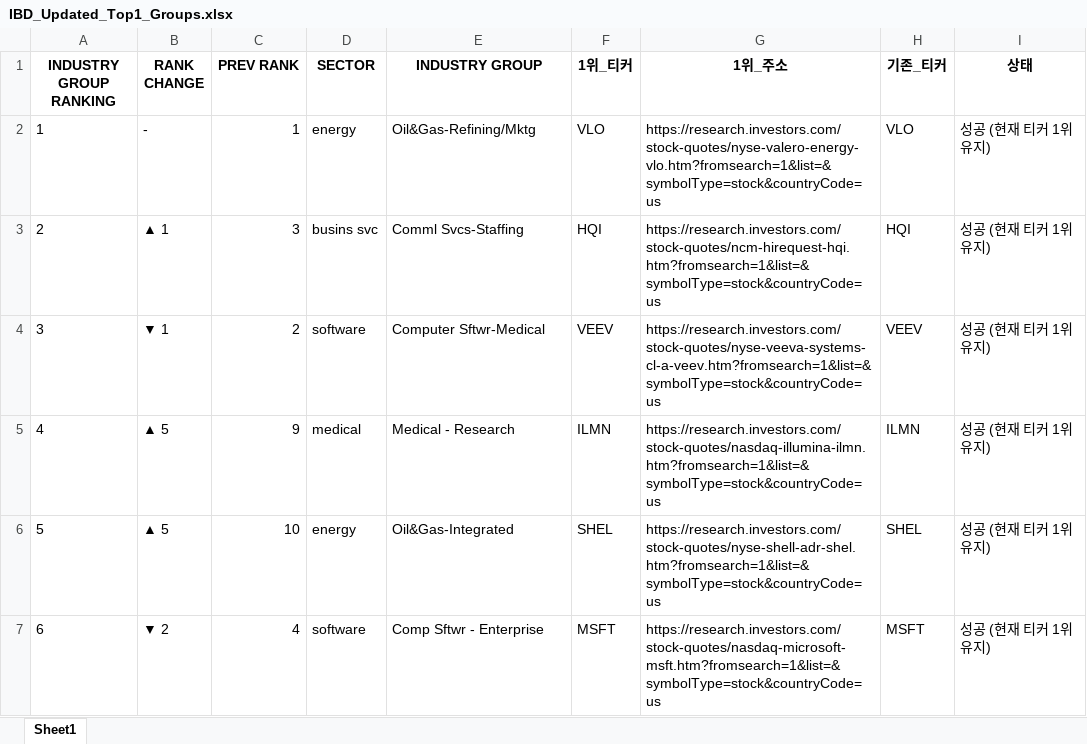
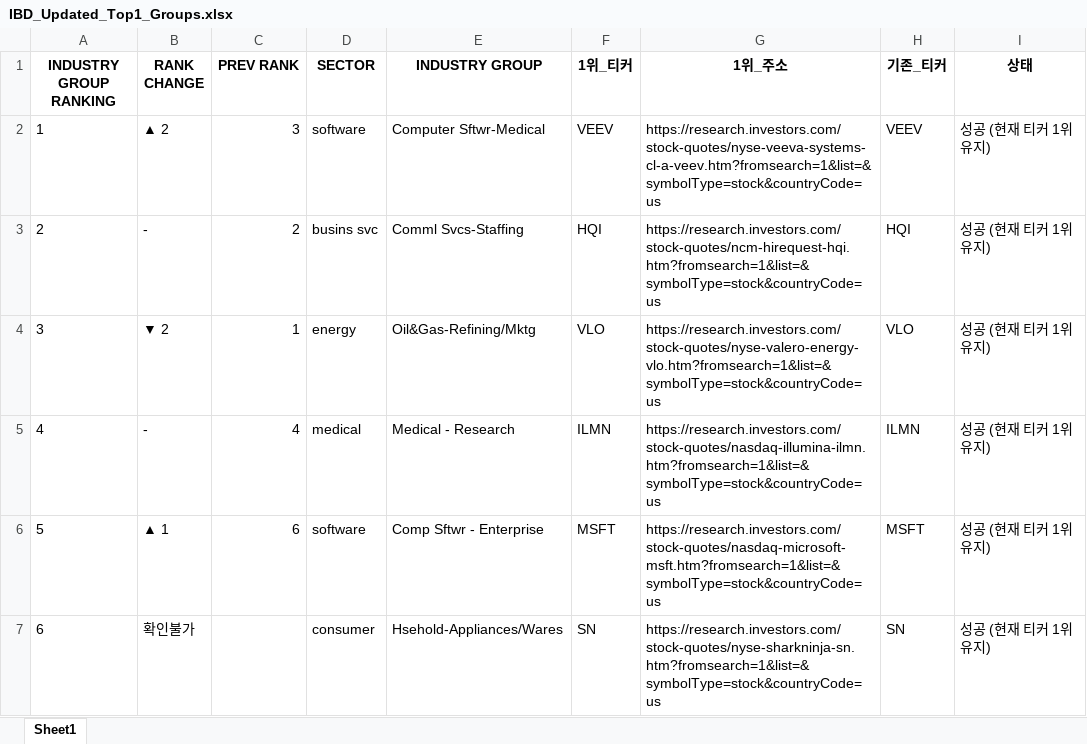
Before and after one commit to hjlee0421/ibd_top, an Excel workbook: IBD_Updated_Top1_Groups.xlsx, sheet Sheet1, drawn as a sheet; only a part is shown; values as stored, in another font and other column widths than the file's, no borders; the diff covers the shown part only; the diff names each change by its address in the sheet, - before the commit and + after, or states it on an @@ line.

```diff
--- a/IBD_Updated_Top1_Groups.xlsx (sheet Sheet1)
+++ b/IBD_Updated_Top1_Groups.xlsx (sheet Sheet1)
-B2 (RANK CHANGE): -
+B2 (RANK CHANGE): ▲ 2
-C2 (PREV RANK): 1
+C2 (PREV RANK): 3
-D2 (SECTOR): energy
+D2 (SECTOR): software
-E2 (INDUSTRY GROUP): Oil&Gas-Refining/Mktg
+E2 (INDUSTRY GROUP): Computer Sftwr-Medical
-F2 (1위_티커): VLO
+F2 (1위_티커): VEEV
-G2 (1위_주소): https://research.investors.com/stock-quotes/nyse-valero-energy-vlo.htm?fromsearch=1&list=&symbolType=stock&countryCode=us
+G2 (1위_주소): https://research.investors.com/stock-quotes/nyse-veeva-systems-cl-a-veev.htm?fromsearch=1&list=&symbolType=stock&countryCode=us
-H2 (기존_티커): VLO
+H2 (기존_티커): VEEV
-B3 (RANK CHANGE): ▲ 1
+B3 (RANK CHANGE): -
-C3 (PREV RANK): 3
+C3 (PREV RANK): 2
-B4 (RANK CHANGE): ▼ 1
+B4 (RANK CHANGE): ▼ 2
-C4 (PREV RANK): 2
+C4 (PREV RANK): 1
-D4 (SECTOR): software
+D4 (SECTOR): energy
-E4 (INDUSTRY GROUP): Computer Sftwr-Medical
+E4 (INDUSTRY GROUP): Oil&Gas-Refining/Mktg
-F4 (1위_티커): VEEV
+F4 (1위_티커): VLO
-G4 (1위_주소): https://research.investors.com/stock-quotes/nyse-veeva-systems-cl-a-veev.htm?fromsearch=1&list=&symbolType=stock&countryCode=us
+G4 (1위_주소): https://research.investors.com/stock-quotes/nyse-valero-energy-vlo.htm?fromsearch=1&list=&symbolType=stock&countryCode=us
-H4 (기존_티커): VEEV
+H4 (기존_티커): VLO
-B5 (RANK CHANGE): ▲ 5
+B5 (RANK CHANGE): -
-C5 (PREV RANK): 9
+C5 (PREV RANK): 4
-B6 (RANK CHANGE): ▲ 5
+B6 (RANK CHANGE): ▲ 1
-C6 (PREV RANK): 10
+C6 (PREV RANK): 6
-D6 (SECTOR): energy
+D6 (SECTOR): software
-E6 (INDUSTRY GROUP): Oil&Gas-Integrated
+E6 (INDUSTRY GROUP): Comp Sftwr - Enterprise
-F6 (1위_티커): SHEL
+F6 (1위_티커): MSFT
-G6 (1위_주소): https://research.investors.com/stock-quotes/nyse-shell-adr-shel.htm?fromsearch=1&list=&symbolType=stock&countryCode=us
+G6 (1위_주소): https://research.investors.com/stock-quotes/nasdaq-microsoft-msft.htm?fromsearch=1&list=&symbolType=stock&countryCode=us
-H6 (기존_티커): SHEL
+H6 (기존_티커): MSFT
-B7 (RANK CHANGE): ▼ 2
+B7 (RANK CHANGE): 확인불가
-C7 (PREV RANK): 4
+C7 (PREV RANK): (empty)
-D7 (SECTOR): software
+D7 (SECTOR): consumer
-E7 (INDUSTRY GROUP): Comp Sftwr - Enterprise
+E7 (INDUSTRY GROUP): Hsehold-Appliances/Wares
-F7 (1위_티커): MSFT
+F7 (1위_티커): SN
-G7 (1위_주소): https://research.investors.com/stock-quotes/nasdaq-microsoft-msft.htm?fromsearch=1&list=&symbolType=stock&countryCode=us
+G7 (1위_주소): https://research.investors.com/stock-quotes/nyse-sharkninja-sn.htm?fromsearch=1&list=&symbolType=stock&countryCode=us
-H7 (기존_티커): MSFT
+H7 (기존_티커): SN
```
Also changed, not shown: 11 added rows, 11 removed rows and 854 edited cells elsewhere in this sheet, 1 other file.
